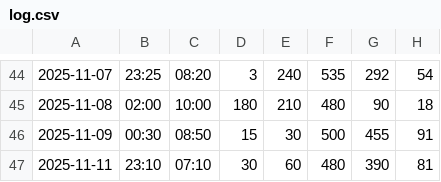
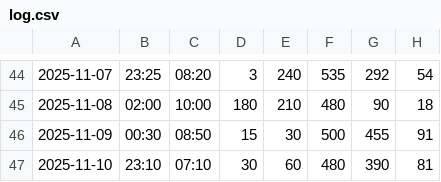
Before and after one commit to jackma-00/shuteye, a CSV file: data/log.csv, drawn as a sheet; only a part is shown, gaps mark what is left out.

Commit message:
Update sleep log and adjust minimum TIB conservative value to 480

```diff
--- a/data/log.csv
+++ b/data/log.csv
@@ -46,2 +46,2 @@
 2025-11-09,00:30,08:50,15,30,500,455,91
-2025-11-11,23:10,07:10,30,60,480,390,81
+2025-11-10,23:10,07:10,30,60,480,390,81
```
Also changed, not shown: 1 other file.
